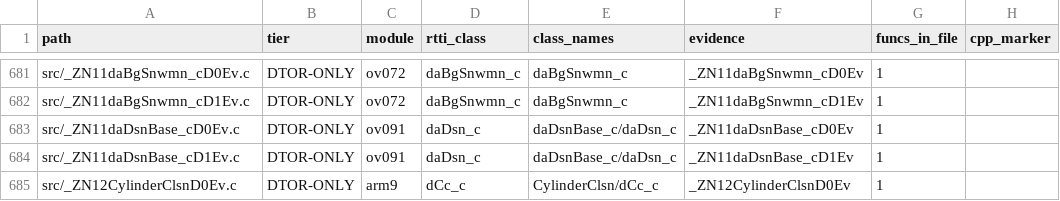
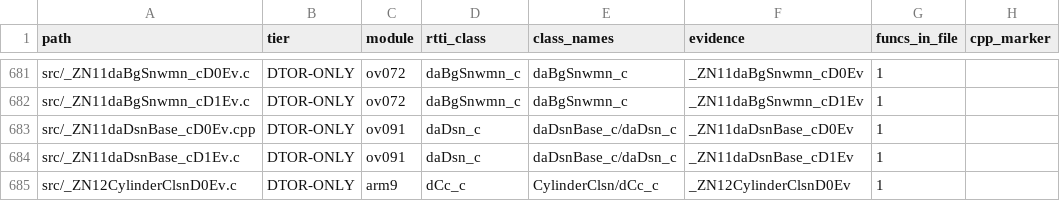
Before and after one commit to AdrianBros/sm64ds-decomp, a TSV file: notes/data/c-cpp-classification.tsv, drawn as a sheet; only a part is shown, gaps mark what is left out; the diff names each change by its address in the sheet, - before the commit and + after, or states it on an @@ line.

Commit message:
daDsnBase_c's D0 becomes real C++ (#1859 reduced to its one real migration) (#1862)
* daDsnBase_c's D0 becomes real C++ (rewrite in place)

The file spelled the deleting destructor by its mangled name -- an
int *_ZN11daDsnBase_cD0Ev(int *t) that stored two vtables by hand,
called five base destructors through their mangled symbols, and ended
in Memory::Deallocate(t, data_020a0eac).

All of that is what mwcc emits for `delete p`. daDsnBase_c's own
destructor is defined inline in its class body on purpose, so no TU
that merely includes the header emits an out-of-line variant; a delete
expression is what asks for one.

Verified through match.py --strict-relocs, not build_pin alone.
Full relink 106/106 exact.

* Rename daDsnBase_c's D0 .c -> .cpp

Pure rename, split from the rewrite so the file lands R100 and the
attribution gate reads 0 changed, 0 lost. No attribution.json override
carried this path, so no key needed re-adding.

ov091's delinks.txt re-pointed, with the two notes/data tables.

```diff
--- a/notes/data/c-cpp-classification.tsv
+++ b/notes/data/c-cpp-classification.tsv
-A683 (path): src/_ZN11daDsnBase_cD0Ev.c
+A683 (path): src/_ZN11daDsnBase_cD0Ev.cpp
```
Also changed, not shown: 4 other files.
